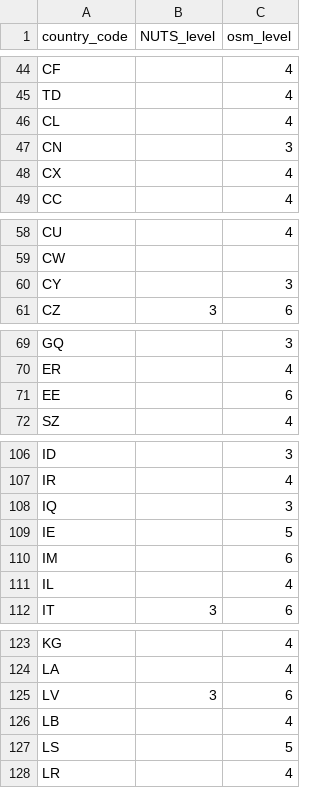
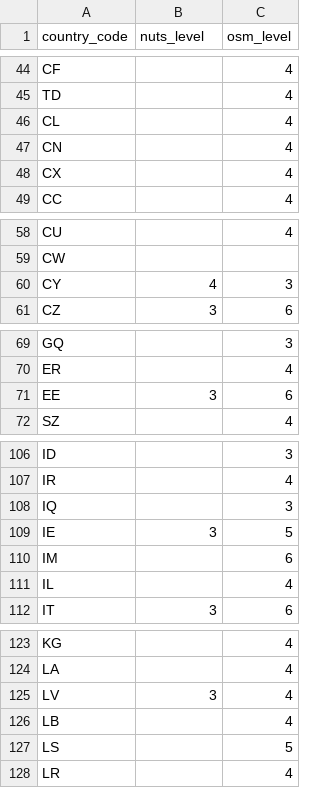
Before and after one commit to sib-swiss/epinorm, a CSV file: epinorm/data/admin_level_1.csv, drawn as a sheet; only a part is shown, gaps mark what is left out; the diff covers the shown part only.

Commit message:
more accurate admin_level_1 table generation

```diff
--- a/epinorm/data/admin_level_1.csv
+++ b/epinorm/data/admin_level_1.csv
@@ -1 +1 @@
-country_code,NUTS_level,osm_level
+country_code,nuts_level,osm_level
@@ -46,3 +46,3 @@ TD,,4
 CL,,4
-CN,,3
+CN,,4
 CX,,4
@@ -59,3 +59,3 @@ CU,,4
 CW,,
-CY,,3
+CY,4,3
 CZ,3,6
@@ -70,3 +70,3 @@ GQ,,3
 ER,,4
-EE,,6
+EE,3,6
 SZ,,4
@@ -108,3 +108,3 @@ IR,,4
 IQ,,3
-IE,,5
+IE,3,5
 IM,,6
@@ -124,3 +124,3 @@ KG,,4
 LA,,4
-LV,3,6
+LV,3,4
 LB,,4
```
Also changed, not shown: 17 edited cells elsewhere in this file, 3 other files.
